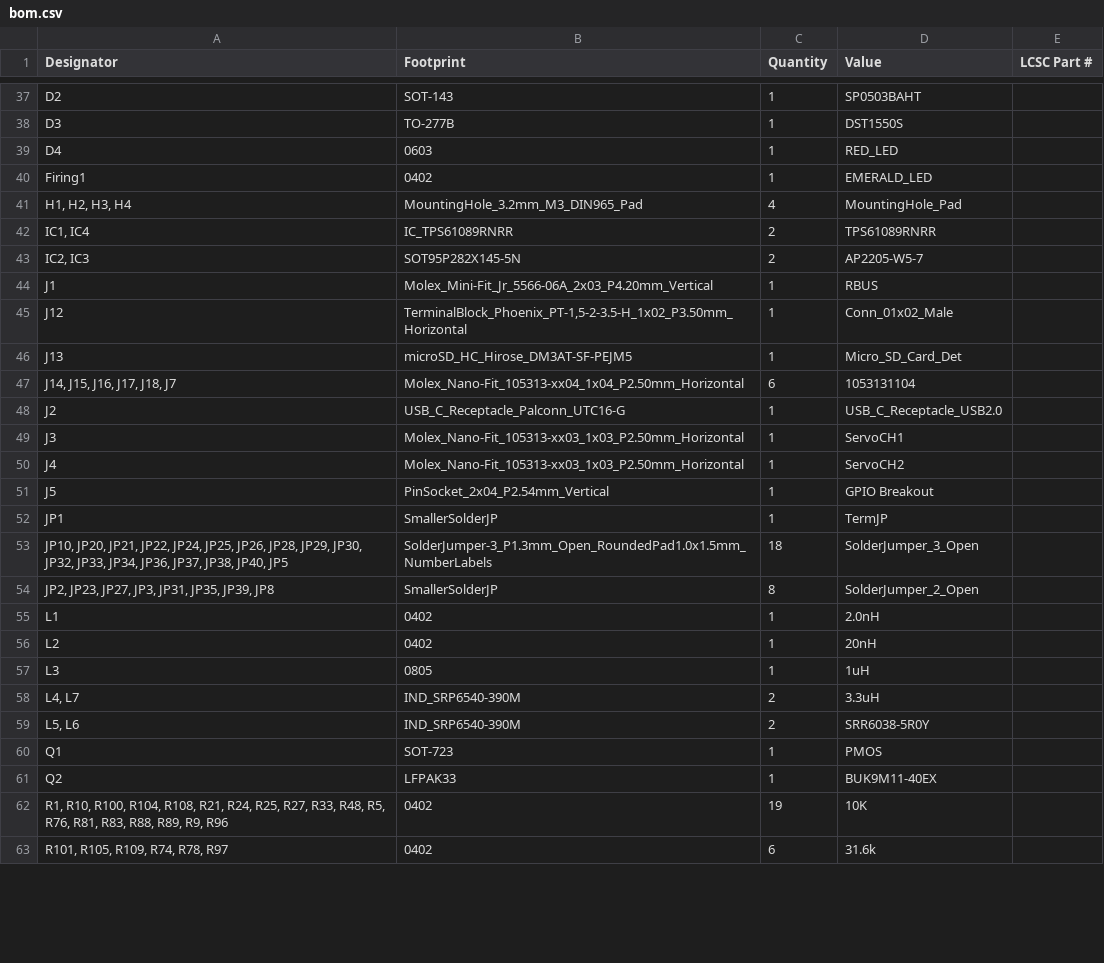
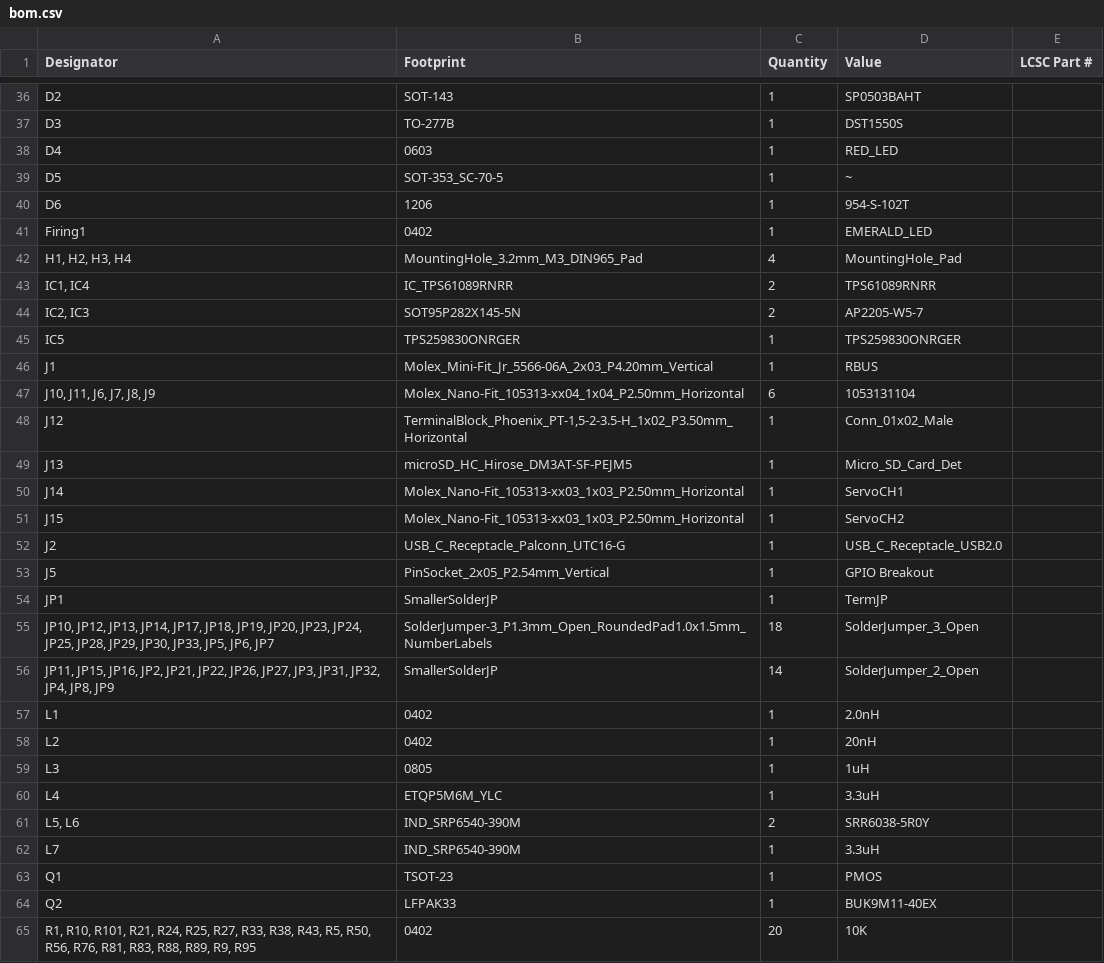
Before and after one commit to icl-rocketry/Ricardo-Stark, a CSV file: production/bom.csv, drawn as a sheet; only a part is shown, gaps mark what is left out; the diff covers the shown part only.

```diff
--- a/production/bom.csv
+++ b/production/bom.csv
@@ -39,2 +38,4 @@ D3,TO-277B,1,DST1550S,
 D4,0603,1,RED_LED,
+D5,SOT-353_SC-70-5,1,~,
+D6,1206,1,954-S-102T,
 Firing1,0402,1,EMERALD_LED,
@@ -43,13 +44,14 @@ Firing1,0402,1,EMERALD_LED,
 "IC2, IC3",SOT95P282X145-5N,2,AP2205-W5-7,
+IC5,TPS259830ONRGER,1,TPS259830ONRGER,
 J1,Molex_Mini-Fit_Jr_5566-06A_2x03_P4.20mm_Vertical,1,RBUS,
+"J10, J11, J6, J7, J8, J9",Molex_Nano-Fit_105313-xx04_1x04_P2.50mm_Horizontal,6,1053131104,
 J12,"TerminalBlock_Phoenix_PT-1,5-2-3.5-H_1x02_P3.50mm_Horizontal",1,Conn_01x02_Male,
 J13,microSD_HC_Hirose_DM3AT-SF-PEJM5,1,Micro_SD_Card_Det,
-"J14, J15, J16, J17, J18, J7",Molex_Nano-Fit_105313-xx04_1x04_P2.50mm_Horizontal,6,1053131104,
+J14,Molex_Nano-Fit_105313-xx03_1x03_P2.50mm_Horizontal,1,ServoCH1,
+J15,Molex_Nano-Fit_105313-xx03_1x03_P2.50mm_Horizontal,1,ServoCH2,
 J2,USB_C_Receptacle_Palconn_UTC16-G,1,USB_C_Receptacle_USB2.0,
-J3,Molex_Nano-Fit_105313-xx03_1x03_P2.50mm_Horizontal,1,ServoCH1,
-J4,Molex_Nano-Fit_105313-xx03_1x03_P2.50mm_Horizontal,1,ServoCH2,
-J5,PinSocket_2x04_P2.54mm_Vertical,1,GPIO Breakout,
+J5,PinSocket_2x05_P2.54mm_Vertical,1,GPIO Breakout,
 JP1,SmallerSolderJP,1,TermJP,
-"JP10, JP20, JP21, JP22, JP24, JP25, JP26, JP28, JP29, JP30, JP32, JP33, JP34, JP36, JP37, JP38, JP40, JP5",SolderJumper-3_P1.3mm_Open_RoundedPad1.0x1.5mm_NumberLabels,18,SolderJumper_3_Open,
-"JP2, JP23, JP27, JP3, JP31, JP35, JP39, JP8",SmallerSolderJP,8,SolderJumper_2_Open,
+"JP10, JP12, JP13, JP14, JP17, JP18, JP19, JP20, JP23, JP24, JP25, JP28, JP29, JP30, JP33, JP5, JP6, JP7",SolderJumper-3_P1.3mm_Open_RoundedPad1.0x1.5mm_NumberLabels,18,SolderJumper_3_Open,
+"JP11, JP15, JP16, JP2, JP21, JP22, JP26, JP27, JP3, JP31, JP32, JP4, JP8, JP9",SmallerSolderJP,14,SolderJumper_2_Open,
 L1,0402,1,2.0nH,
@@ -57,7 +59,7 @@ L2,0402,1,20nH,
 L3,0805,1,1uH,
-"L4, L7",IND_SRP6540-390M,2,3.3uH,
+L4,ETQP5M6M_YLC,1,3.3uH,
 "L5, L6",IND_SRP6540-390M,2,SRR6038-5R0Y,
-Q1,SOT-723,1,PMOS,
+L7,IND_SRP6540-390M,1,3.3uH,
+Q1,TSOT-23,1,PMOS,
 Q2,LFPAK33,1,BUK9M11-40EX,
-"R1, R10, R100, R104, R108, R21, R24, R25, R27, R33, R48, R5, R76, R81, R83, R88, R89, R9, R96",0402,19,10K,
-"R101, R105, R109, R74, R78, R97",0402,6,31.6k,
+"R1, R10, R101, R21, R24, R25, R27, R33, R38, R43, R5, R50, R56, R76, R81, R83, R88, R89, R9, R95",0402,20,10K,
```
Also changed, not shown: 15 added rows, 17 removed rows and 10 edited cells elsewhere in this file, production/designators.csv, production/positions.csv, 22 other files.
